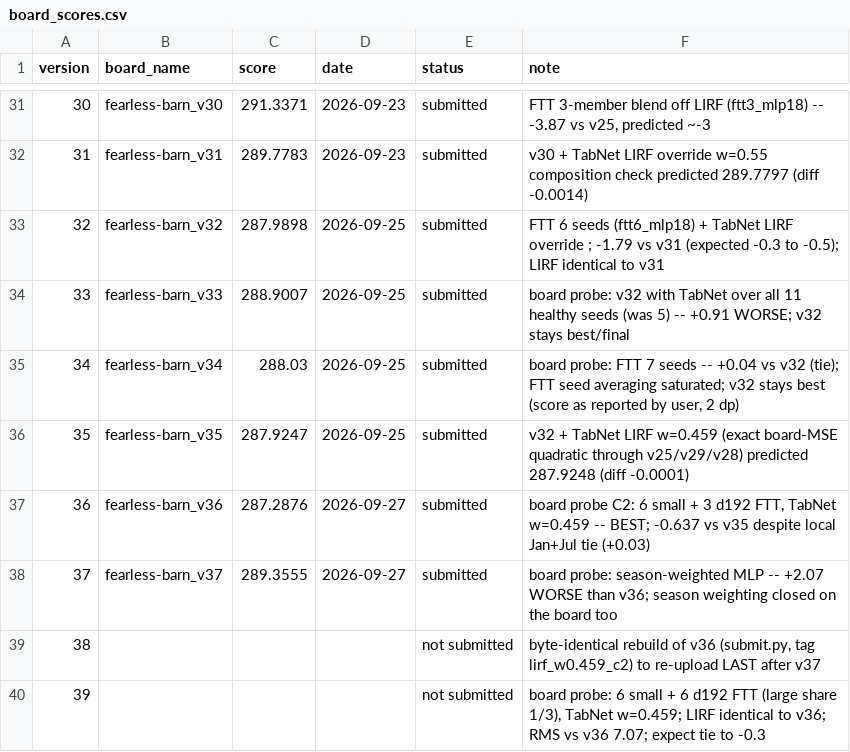
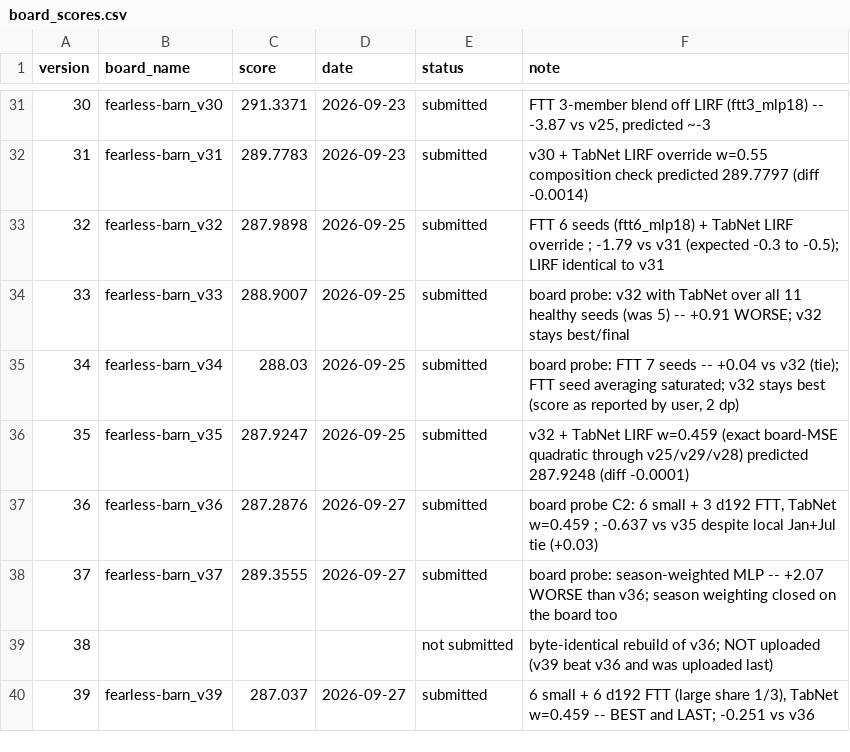
Before and after one commit to e-seet/fearless-barn, a CSV file: exploration/submissions/board_scores.csv, drawn as a sheet; only a part is shown, gaps mark what is left out.

```diff
--- a/exploration/submissions/board_scores.csv
+++ b/exploration/submissions/board_scores.csv
@@ -36,5 +36,5 @@ version,board_name,score,date,status,note
 35,fearless-barn_v35,287.9247,2026-09-25,submitted,"v32 + TabNet LIRF w=0.459 (exact board-MSE quadratic through v25/v29/v28) predicted 287.9248 (diff -0.0001)"
-36,fearless-barn_v36,287.2876,2026-09-27,submitted,"board probe C2: 6 small + 3 d192 FTT, TabNet w=0.459 -- BEST; -0.637 vs v35 despite local Jan+Jul tie (+0.03)"
+36,fearless-barn_v36,287.2876,2026-09-27,submitted,"board probe C2: 6 small + 3 d192 FTT, TabNet w=0.459 ; -0.637 vs v35 despite local Jan+Jul tie (+0.03)"
 37,fearless-barn_v37,289.3555,2026-09-27,submitted,"board probe: season-weighted MLP -- +2.07 WORSE than v36; season weighting closed on the board too"
-38,,,,not submitted,"byte-identical rebuild of v36 (submit.py, tag lirf_w0.459_c2) to re-upload LAST after v37"
-39,,,,not submitted,"board probe: 6 small + 6 d192 FTT (large share 1/3), TabNet w=0.459; LIRF identical to v36; RMS vs v36 7.07; expect tie to -0.3"
+38,,,,not submitted,"byte-identical rebuild of v36; NOT uploaded (v39 beat v36 and was uploaded last)"
+39,fearless-barn_v39,287.037,2026-09-27,submitted,"6 small + 6 d192 FTT (large share 1/3), TabNet w=0.459 -- BEST and LAST; -0.251 vs v36"
```
Also changed, not shown: 2 other files.
